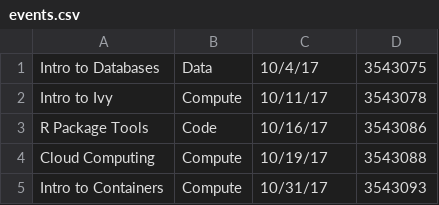
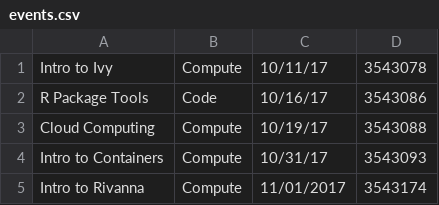
Before and after one commit to uvarc/rc-website, a CSV file: events.csv, drawn as a sheet; removed rows and columns are numbered as before the commit, all else as after; the diff names each change by its address in the sheet, - before the commit and + after, or states it on an @@ line.

```diff
--- a/events.csv
+++ b/events.csv
-row 1: Intro to Databases | Data | 10/4/17 | 3543075
+row 5: Intro to Rivanna | Compute | 11/01/2017 | 3543174
```
Also changed, not shown: 1 other file.
